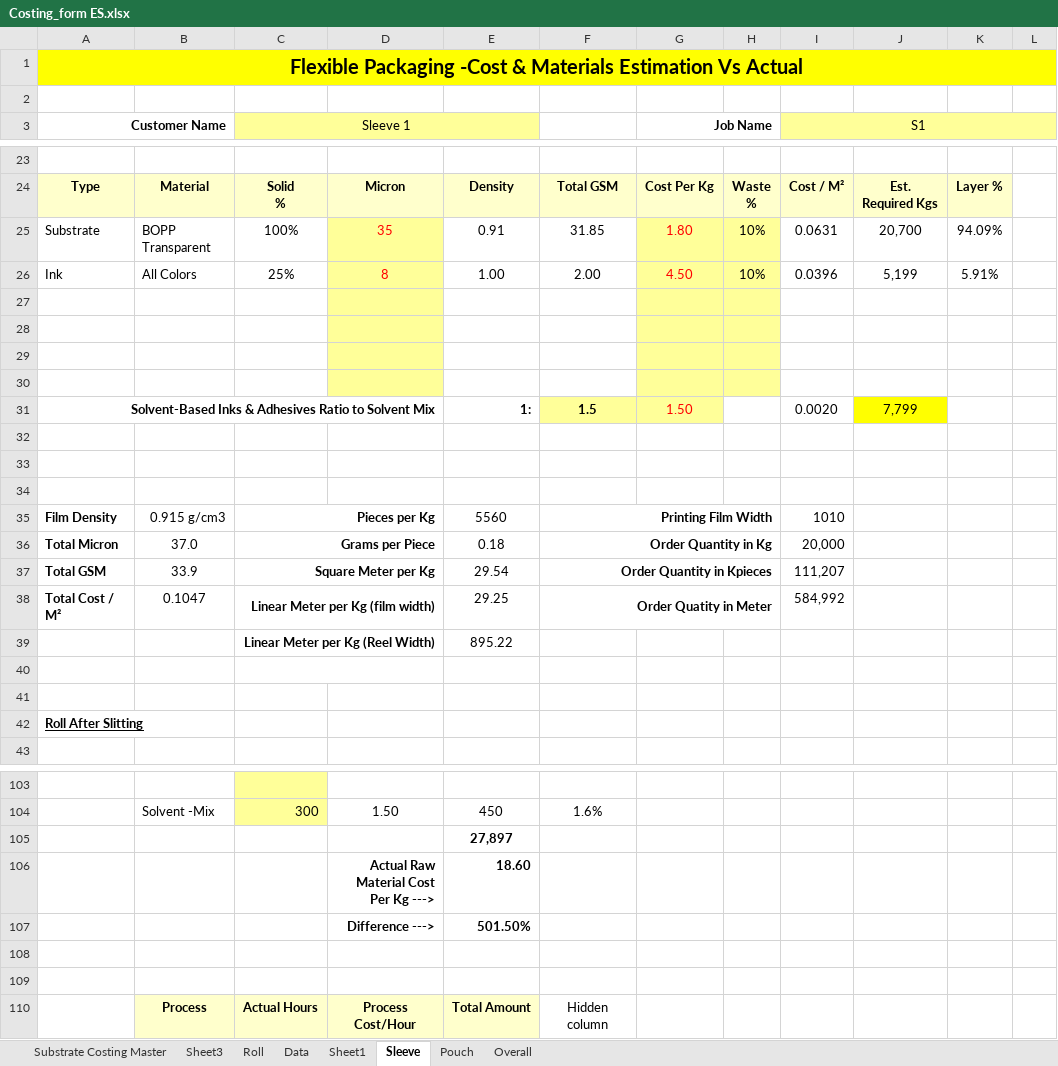
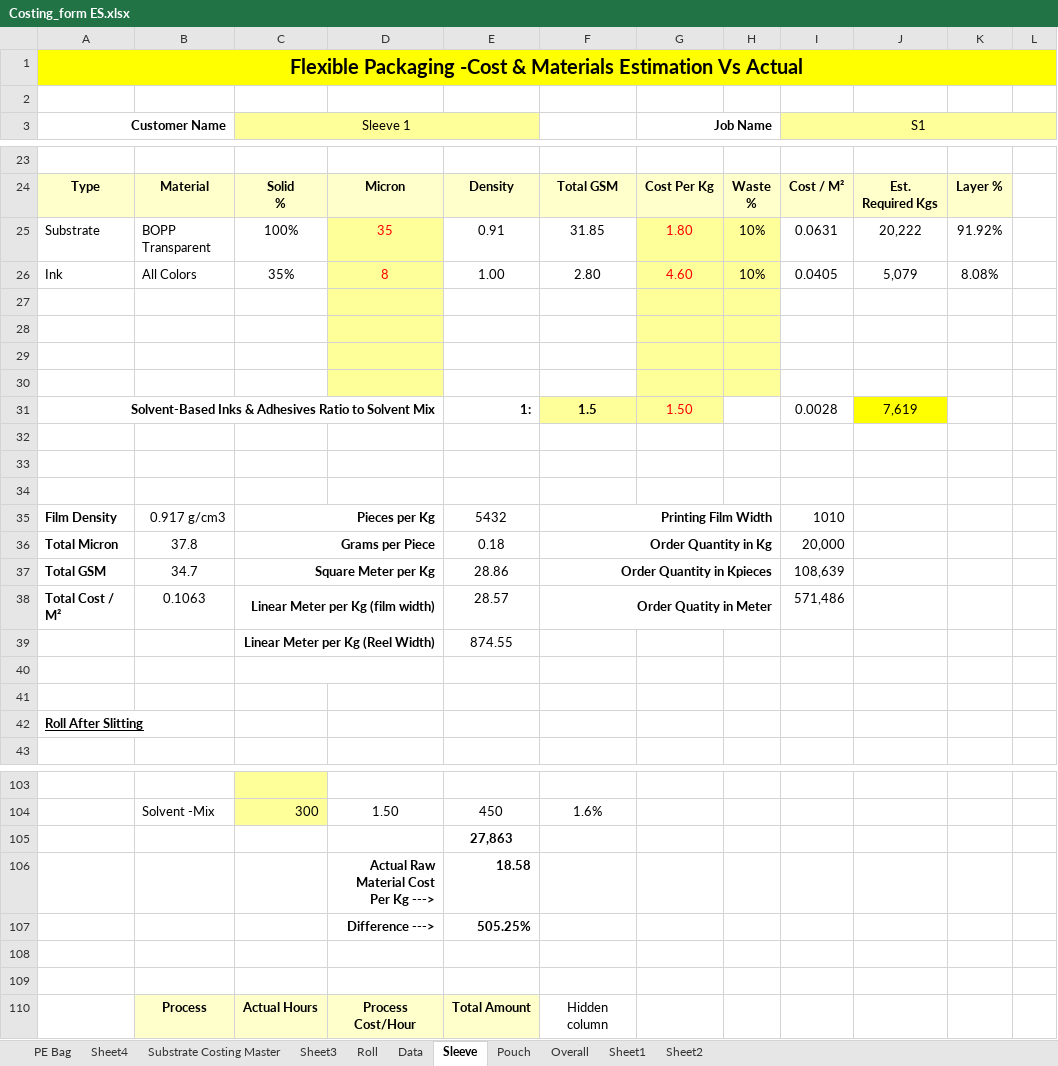
Before and after one commit to camsalloum/propackhub-es, an Excel workbook: Costing_form ES.xlsx, sheet Sleeve, drawn as a sheet; only a part is shown, gaps mark what is left out; values as stored, in another font and other column widths than the file's, no borders; charts and pictures and table styles not drawn; the diff covers the shown part only; the diff names each change by its address in the sheet, - before the commit and + after, or states it on an @@ line.

```diff
--- a/Costing_form ES.xlsx (sheet Sleeve)
+++ b/Costing_form ES.xlsx (sheet Sleeve)
+sheet tab: PE Bag
+sheet tab: Sheet4
+sheet tab: Sheet2
@@ sheet tab order changed: PE Bag | Sheet4 | Substrate Costing Master | Sheet3 | Roll | Data | Sleeve | Pouch | Overall | Sheet1 | Sheet2 @@
-J25: 20,700
+J25: 20,222
-K25: 94.09%
+K25: 91.92%
-C26 (Sleeve 1): 25%
+C26 (Sleeve 1): 35%
-F26: 2.00
+F26: 2.80
-G26 (Job Name): 4.50
+G26 (Job Name): 4.60
-I26 (S1): 0.0396
+I26 (S1): 0.0405
-J26: 5,199
+J26: 5,079
-K26: 5.91%
+K26: 8.08%
-I31 (S1): 0.0020
+I31 (S1): 0.0028
-J31: 7,799
+J31: 7,619
-B35: 0.915 g/cm3
+B35: 0.917 g/cm3
-E35: 5560
+E35: 5432
-B36: 37.0
+B36: 37.8
-B37: 33.9
+B37: 34.7
-E37: 29.54
+E37: 28.86
-I37 (S1): 111,207
+I37 (S1): 108,639
-B38: 0.1047
+B38: 0.1063
-E38: 29.25
+E38: 28.57
-I38 (S1): 584,992
+I38 (S1): 571,486
-E39: 895.22
+E39: 874.55
-E105: 27,897
+E105: 27,863
-E106: 18.60
+E106: 18.58
-E107: 501.50%
+E107: 505.25%
```
Also changed, not shown: 8 added rows, 8 removed rows and 21 edited cells elsewhere in this sheet, sheet Roll, sheet Pouch, sheet Data, charts or pictures.
